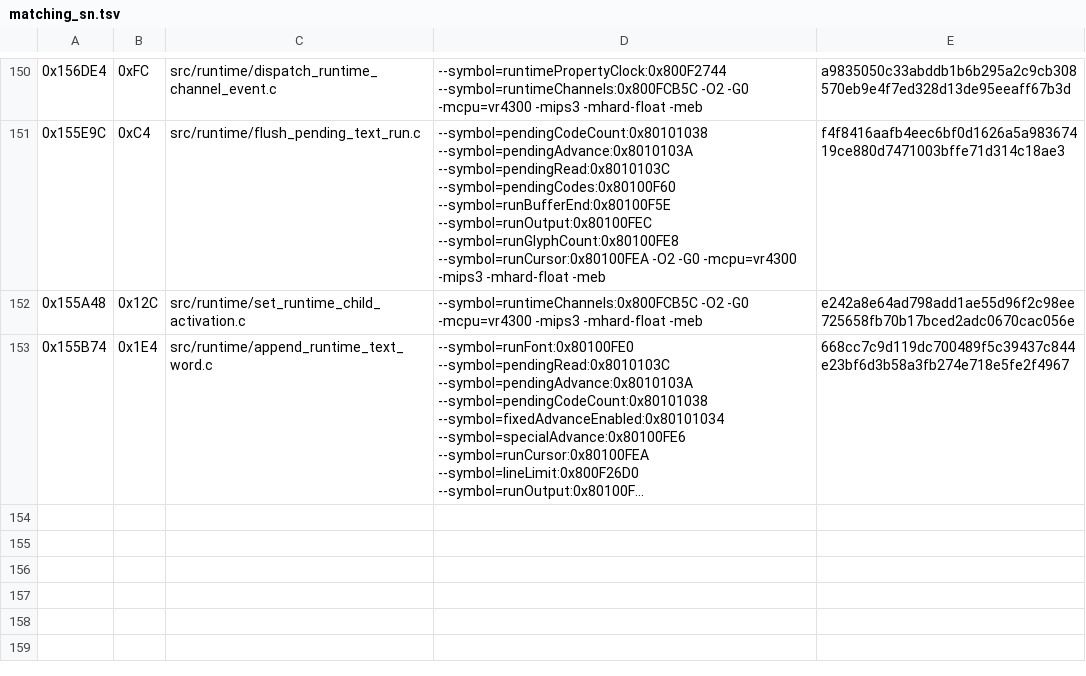
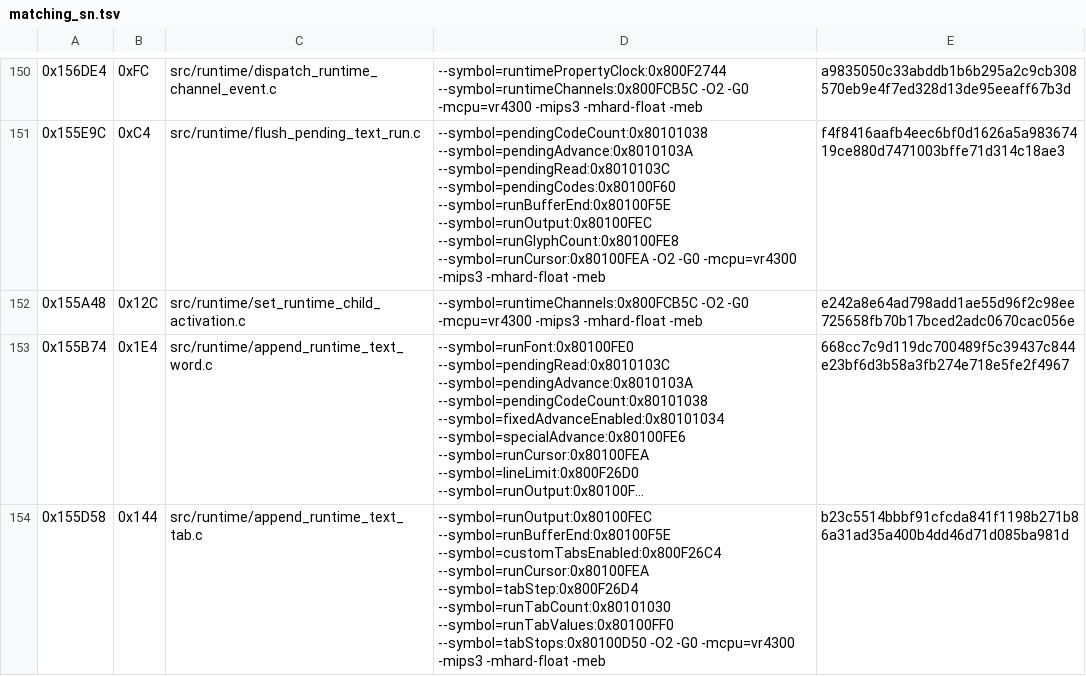
Before and after one commit to TheGh0stShip/Sydney-2000-N64-Prototype, a TSV file: config/runtime/matching_sn.tsv, drawn as a sheet; only a part is shown, gaps mark what is left out; long unchanged cells end in …; the diff names each change by its address in the sheet, - before the commit and + after, or states it on an @@ line.

Commit message:
Match runtime text tab append

```diff
--- a/config/runtime/matching_sn.tsv
+++ b/config/runtime/matching_sn.tsv
+row 154: 0x155D58 | 0x144 | src/runtime/append_runtime_text_tab.c | --symbol=runOutput:0x80100FEC --symbol=runBufferEnd:0x80100F5E --symbol=customTabsEnabled:0x800F26C4 --symbol=runCursor:0x80100FEA --symbol=tabStep:0x800F26D4 --symbol=runTabCount:0x80101030 --symbol=runTabValues:0x80100FF0 --symbol=tabStops:0x80100D50 -O2 -G0 -mcpu=vr4300 -mips3 -mhard-float -meb | b23c5514bbbf91cfcda841f1198b271b86a31ad35a400b4dd46d71d085ba981d
```
Also changed, not shown: 1 other file.
